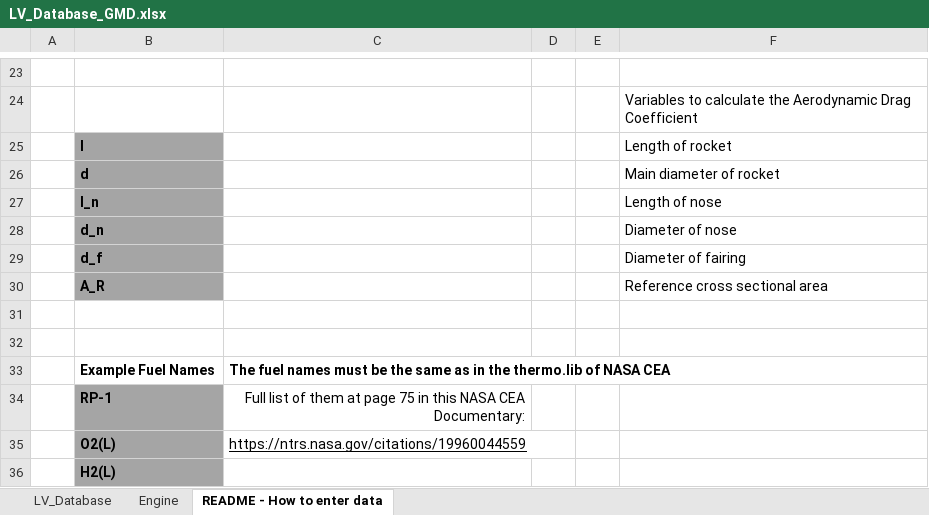
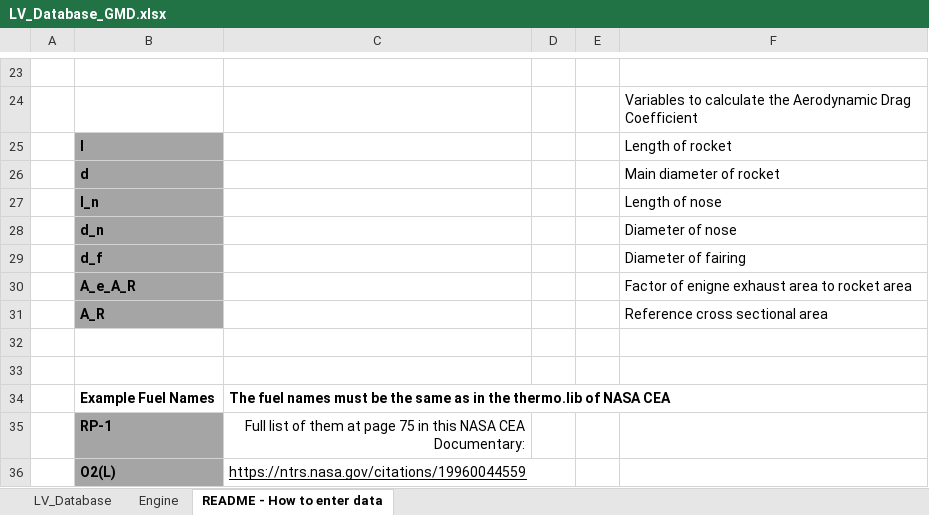
Before and after one commit to lcasts/LEAT, an Excel workbook: input_data/LV_Database_GMD.xlsx, sheet README - How to enter data, drawn as a sheet; only a part is shown, gaps mark what is left out; the shorter side is filled out with more unchanged rows; values as stored, in another font and other column widths than the file's, no borders; the diff names each change by its address in the sheet, - before the commit and + after, or states it on an @@ line.

```diff
--- a/input_data/LV_Database_GMD.xlsx (sheet README - How to enter data)
+++ b/input_data/LV_Database_GMD.xlsx (sheet README - How to enter data)
+row 30:  | A_e_A_R |  |  |  | Factor of enigne exhaust area to rocket area
```
Also changed, not shown: sheet Engine, sheet LV_Database, formulas that keep their value.
